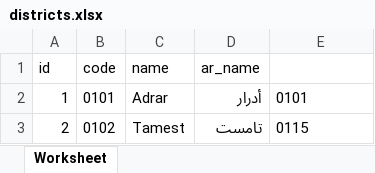
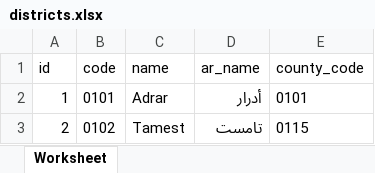
Before and after one commit to lotfio/algeria-administrative-divisions, an Excel workbook: excel/districts.xlsx, sheet Worksheet, drawn as a sheet; only a part is shown; values as stored, in another font and other column widths than the file's, no borders; the diff names each change by its address in the sheet, - before the commit and + after, or states it on an @@ line.

```diff
--- a/excel/districts.xlsx (sheet Worksheet)
+++ b/excel/districts.xlsx (sheet Worksheet)
-E1: (empty)
+E1: county_code
```
Also changed, not shown: excel/counties.xlsx, 1 other file.
